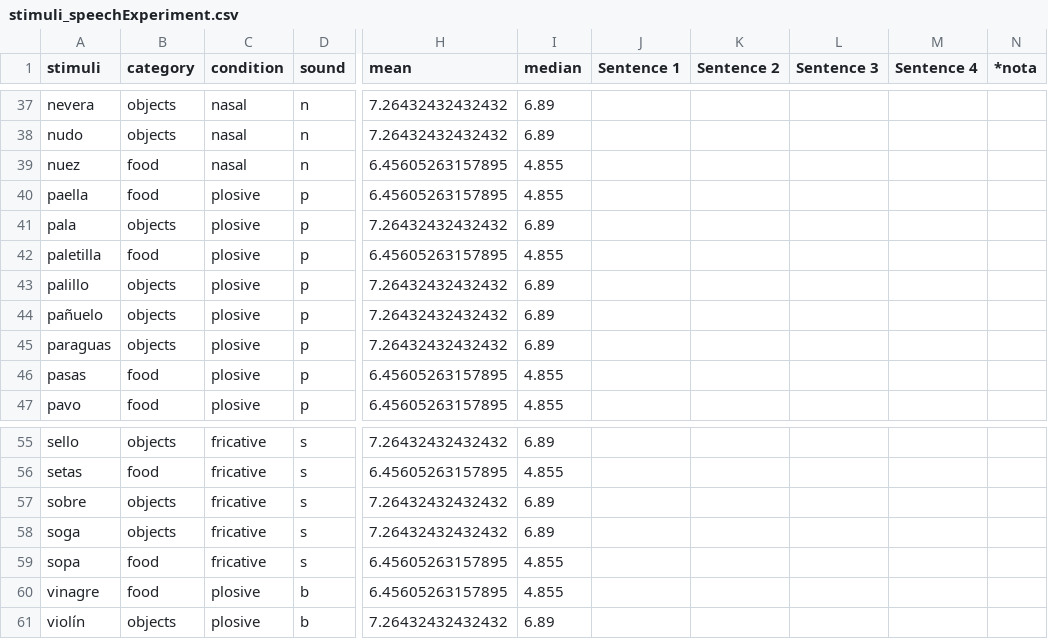
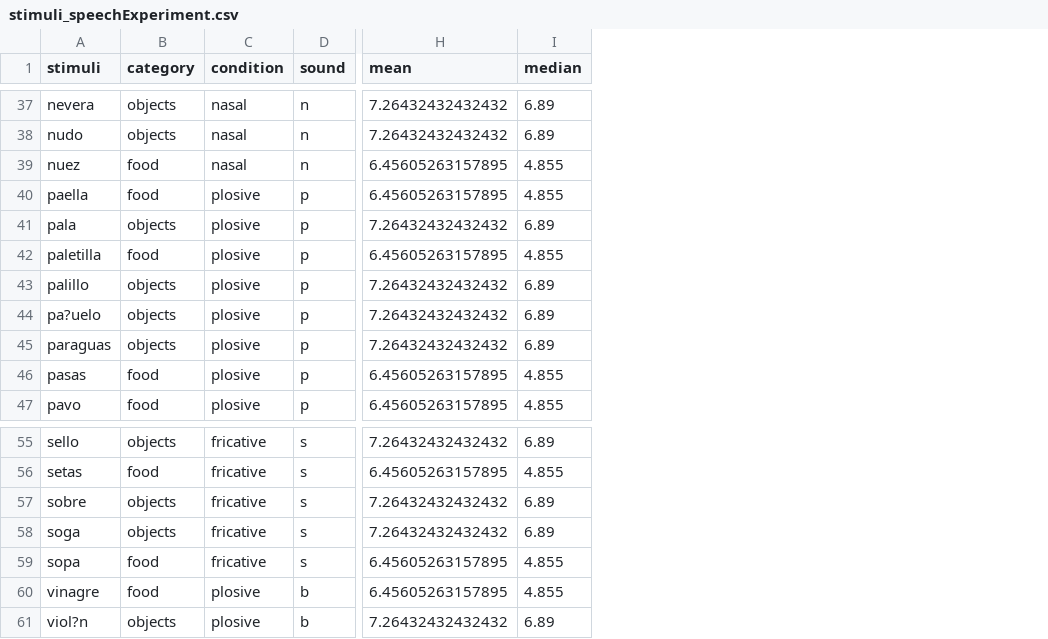
Before and after one commit to marco7877/speechprocessingEX1, a CSV file: stimuli_speechExperiment.csv, drawn as a sheet; only a part is shown, gaps mark what is left out; the diff covers the shown part only; the diff names each change by its address in the sheet, - before the commit and + after, or states it on an @@ line.

Commit message:
bootstraped stimuli for sentence making & update of stimuli source file

```diff
--- a/stimuli_speechExperiment.csv
+++ b/stimuli_speechExperiment.csv
-column J (Sentence 1), empty
-column K (Sentence 2), empty
-column L (Sentence 3), empty
-column M (Sentence 4), empty
-column N (*nota), empty
-A44 (stimuli): pañuelo
+A44 (stimuli): pa?uelo
-A61 (stimuli): violín
+A61 (stimuli): viol?n
```
Also changed, not shown: 10 edited cells elsewhere in this file, 3 other files.
